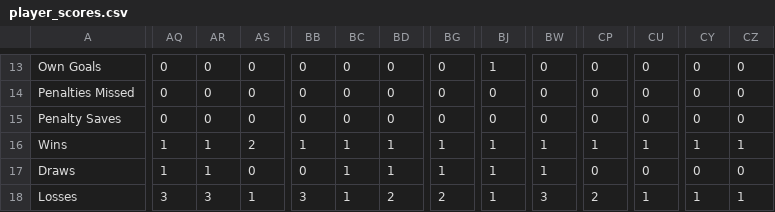
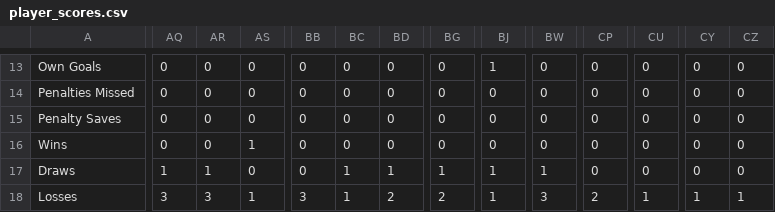
Before and after one commit to bm13563/torps-fpl, a CSV file: data/26_27/player_scores.csv, drawn as a sheet; only a part is shown, gaps mark what is left out; the diff covers the shown part only; the diff names each change by its address in the sheet, - before the commit and + after, or states it on an @@ line.

Commit message:
GW6 Player Stats

```diff
--- a/data/26_27/player_scores.csv
+++ b/data/26_27/player_scores.csv
-AQ16: 1
+AQ16: 0
-AR16: 1
+AR16: 0
-AS16: 2
+AS16: 1
-BB16: 1
+BB16: 0
-BC16: 1
+BC16: 0
-BD16: 1
+BD16: 0
-BG16: 1
+BG16: 0
-BJ16: 1
+BJ16: 0
-BW16: 1
+BW16: 0
-CP16: 1
+CP16: 0
-CU16: 1
+CU16: 0
-CY16: 1
+CY16: 0
-CZ16: 1
+CZ16: 0
```
Also changed, not shown: 105 edited cells elsewhere in this file.
